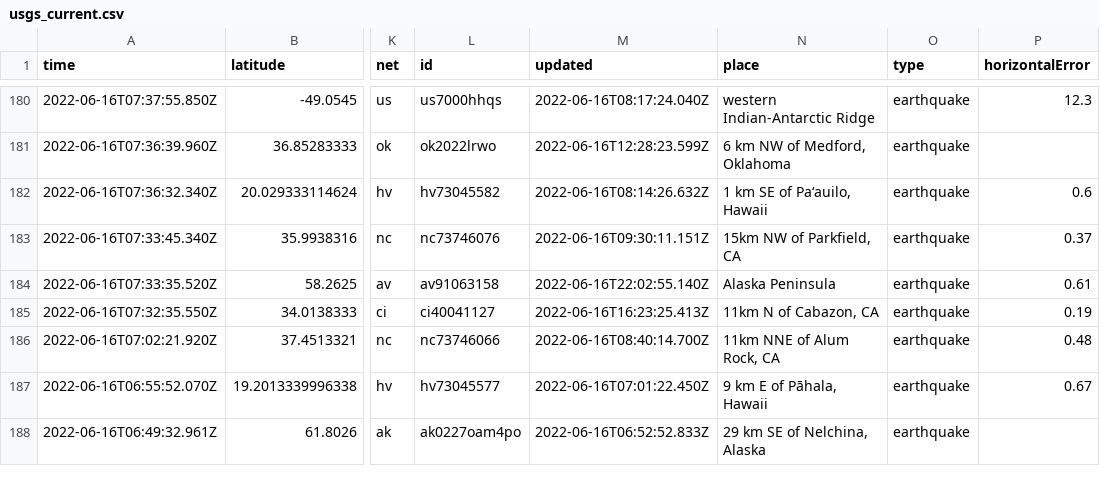
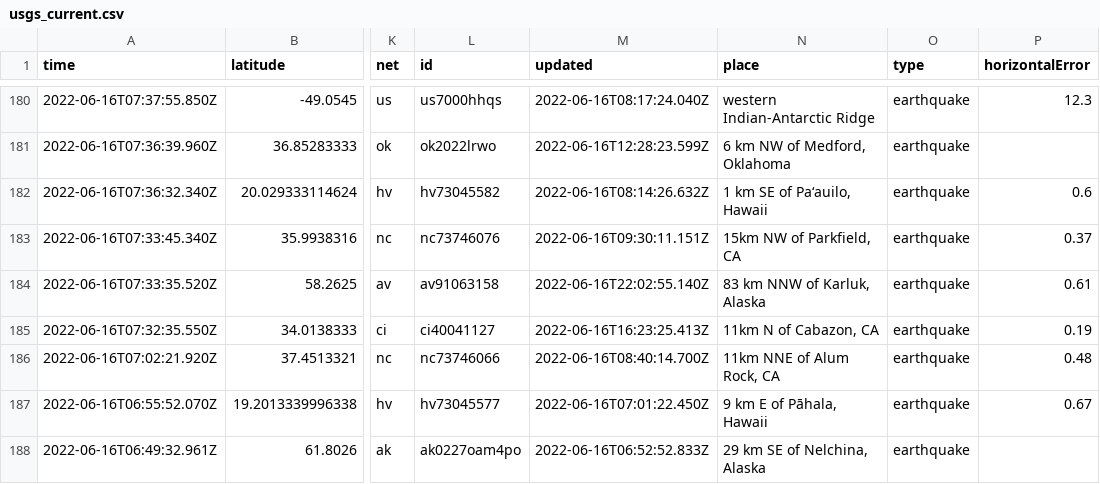
Before and after one commit to kmadden71/my-data-robot, a CSV file: usgs_current.csv, drawn as a sheet; only a part is shown, gaps mark what is left out; the diff covers the shown part only; the diff names each change by its address in the sheet, - before the commit and + after, or states it on an @@ line.

```diff
--- a/usgs_current.csv
+++ b/usgs_current.csv
-N184 (place): Alaska Peninsula
+N184 (place): 83 km NNW of Karluk, Alaska
```
Also changed, not shown: 1 added row, 1 removed row and 5 edited cells elsewhere in this file.
